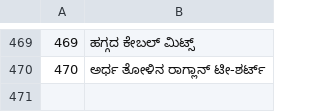
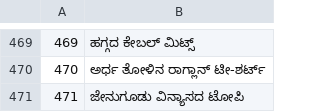
Before and after one commit to jackwallner/knit, a TSV file: scripts/l10n/kn.tsv, drawn as a sheet; only a part is shown, gaps mark what is left out; the diff names each change by its address in the sheet, - before the commit and + after, or states it on an @@ line.

```diff
--- a/scripts/l10n/kn.tsv
+++ b/scripts/l10n/kn.tsv
+row 471: 471 | ಜೇನುಗೂಡು ವಿನ್ಯಾಸದ ಟೋಪಿ
```
Also changed, not shown: scripts/l10n/ml.tsv, scripts/l10n/mr.tsv, 48 other files.
